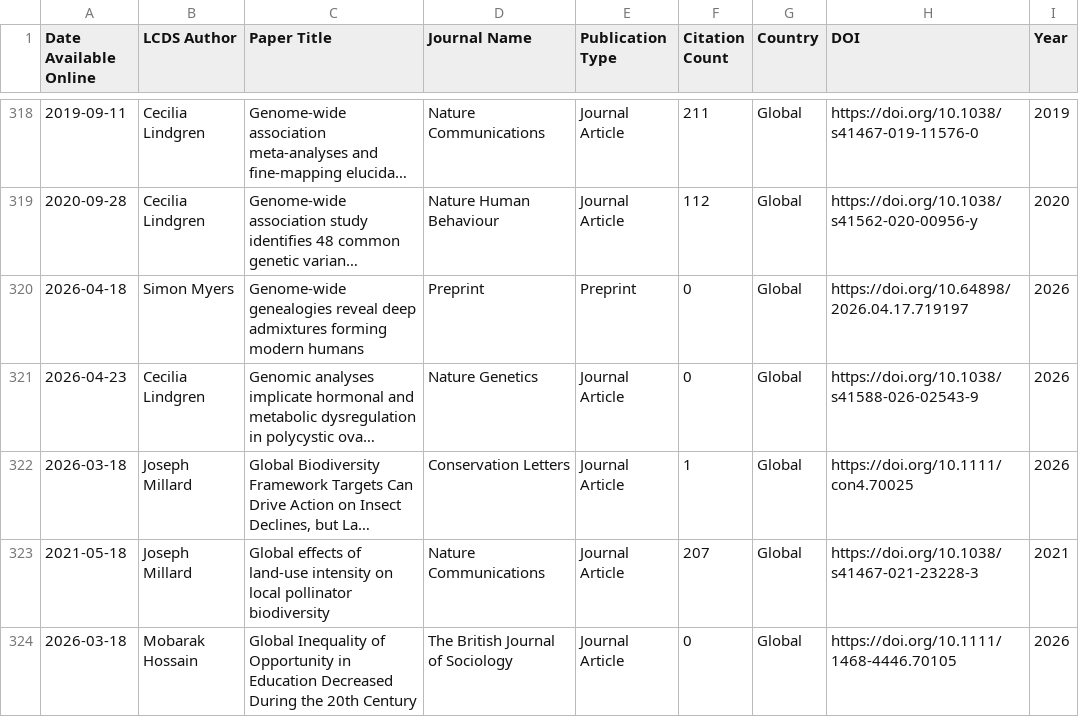
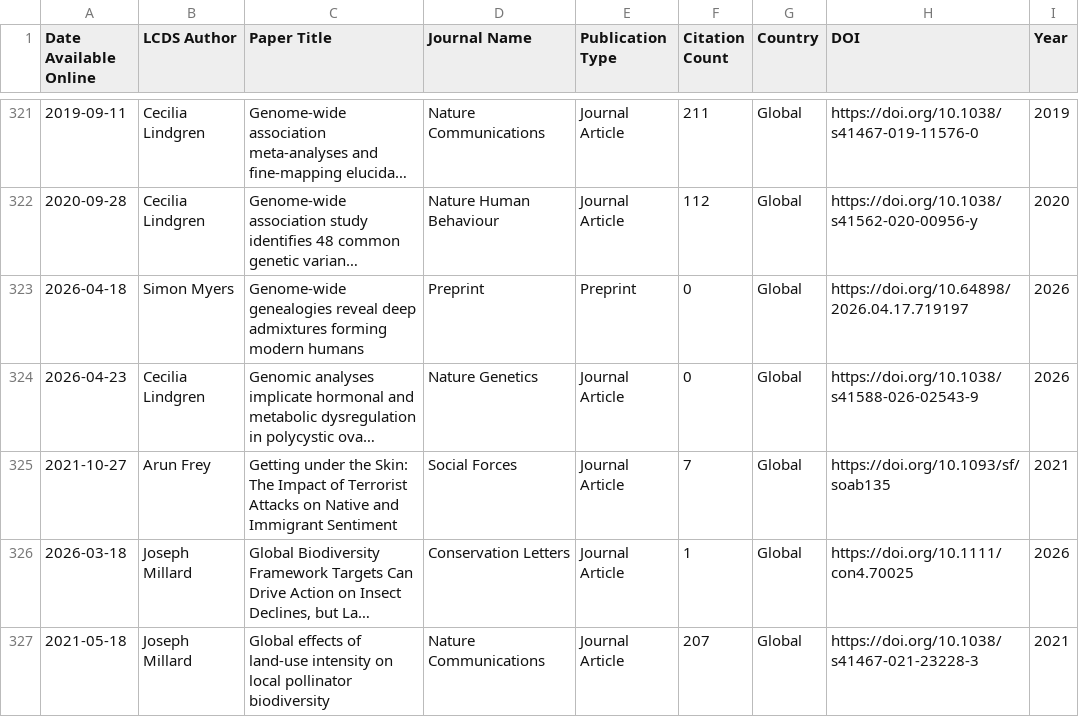
Before and after one commit to shamshxis/lcds-pubstracker, a CSV file: data/lcds_publications.csv, drawn as a sheet; only a part is shown, gaps mark what is left out; the shorter side is filled out with more unchanged rows; long unchanged cells end in …; the diff covers the shown part only; the diff names each change by its address in the sheet, - before the commit and + after, or states it on an @@ line.

```diff
--- a/data/lcds_publications.csv
+++ b/data/lcds_publications.csv
+row 325: 2021-10-27 | Arun Frey | Getting under the Skin: The Impact of Terrorist Attacks on Native and Immigrant Sentiment | Social Forces | Journal Article | 7 | Global | https://doi.org/10.1093/sf/soab135 | 2021
```
Also changed, not shown: 11 added rows, 4 removed rows and 26 edited cells elsewhere in this file.
